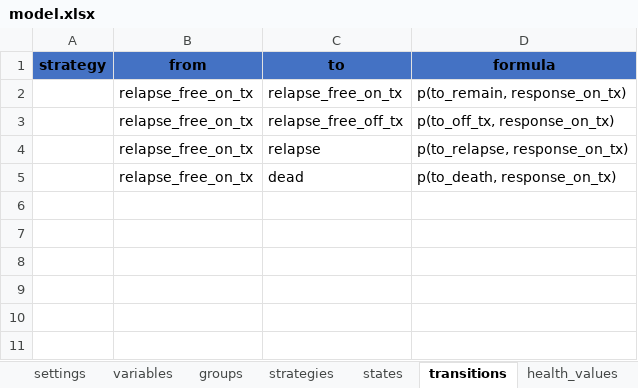
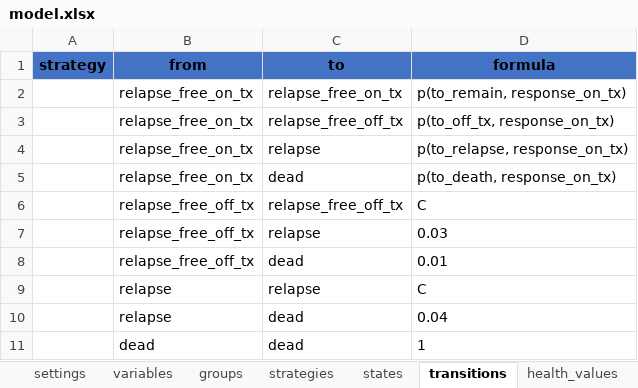
Before and after one commit to jrdnmdhl/heRomod2, an Excel workbook: inst/models/checkimab/model.xlsx, sheet transitions, drawn as a sheet; values as stored, in another font and other column widths than the file's, no borders; table styles not drawn; the diff names each change by its address in the sheet, - before the commit and + after, or states it on an @@ line.

```diff
--- a/inst/models/checkimab/model.xlsx (sheet transitions)
+++ b/inst/models/checkimab/model.xlsx (sheet transitions)
+row 6:  | relapse_free_off_tx | relapse_free_off_tx | C
+row 7:  | relapse_free_off_tx | relapse | 0.03
+row 8:  | relapse_free_off_tx | dead | 0.01
+row 9:  | relapse | relapse | C
+row 10:  | relapse | dead | 0.04
+row 11:  | dead | dead | 1
```
Also changed, not shown: 6 other files.
